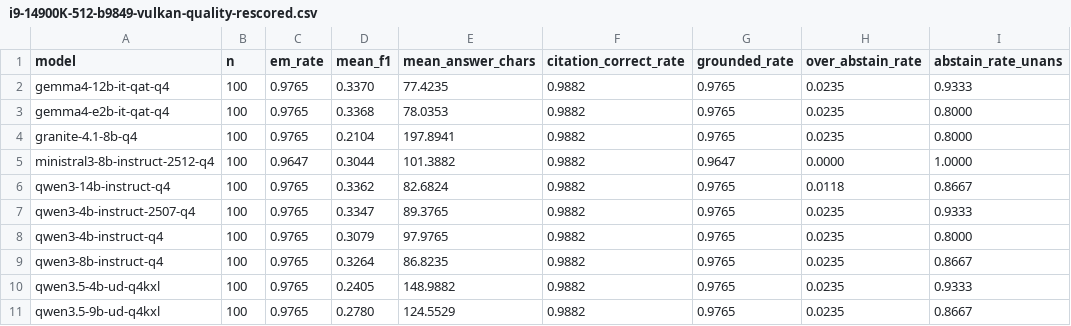
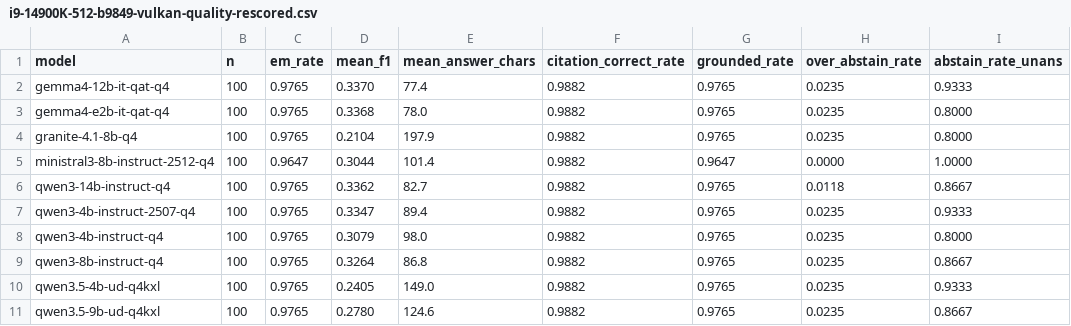
Before and after one commit to HilbertraumAI/HilbertRaum, a CSV file: eval/results/i9-14900K-512-b9849-vulkan-quality-rescored.csv, drawn as a sheet; only a part is shown; the diff names each change by its address in the sheet, - before the commit and + after, or states it on an @@ line.

```diff
--- a/eval/results/i9-14900K-512-b9849-vulkan-quality-rescored.csv
+++ b/eval/results/i9-14900K-512-b9849-vulkan-quality-rescored.csv
-E2 (mean_answer_chars): 77.4235
+E2 (mean_answer_chars): 77.4
-E3 (mean_answer_chars): 78.0353
+E3 (mean_answer_chars): 78.0
-E4 (mean_answer_chars): 197.8941
+E4 (mean_answer_chars): 197.9
-E5 (mean_answer_chars): 101.3882
+E5 (mean_answer_chars): 101.4
-E6 (mean_answer_chars): 82.6824
+E6 (mean_answer_chars): 82.7
-E7 (mean_answer_chars): 89.3765
+E7 (mean_answer_chars): 89.4
-E8 (mean_answer_chars): 97.9765
+E8 (mean_answer_chars): 98.0
-E9 (mean_answer_chars): 86.8235
+E9 (mean_answer_chars): 86.8
-E10 (mean_answer_chars): 148.9882
+E10 (mean_answer_chars): 149.0
-E11 (mean_answer_chars): 124.5529
+E11 (mean_answer_chars): 124.6
```
Also changed, not shown: eval/results/i7-1185G7-cpu-quality-rescored.csv, eval/results/i9-14900K-512-b11146-vulkan-quality-rescored.csv, 19 other files.
